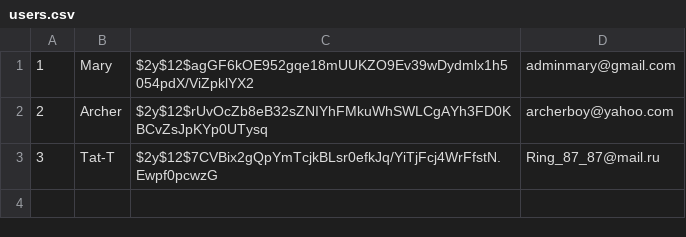
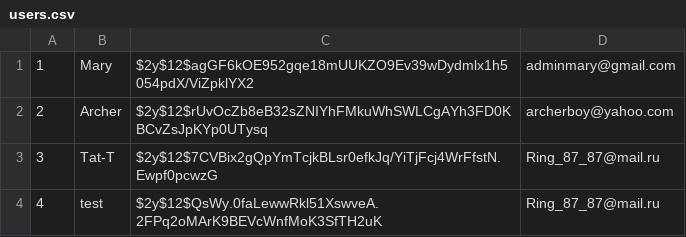
Before and after one commit to Tat-T/mysite, a CSV file: users.csv, drawn as a sheet; the diff names each change by its address in the sheet, - before the commit and + after, or states it on an @@ line.

```diff
--- a/users.csv
+++ b/users.csv
+row 4: 4 | test | $2y$12$QsWy.0faLewwRkl51XswveA.2FPq2oMArK9BEVcWnfMoK3SfTH2uK | Ring_87_87@mail.ru
```
Also changed, not shown: 8 other files.
